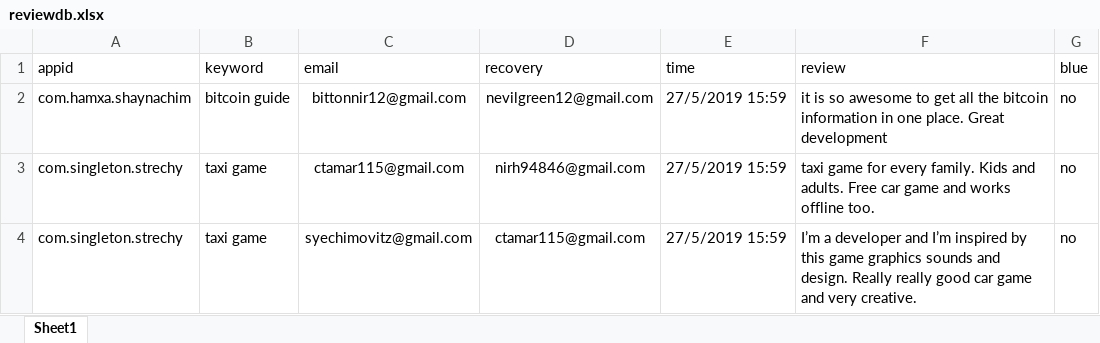
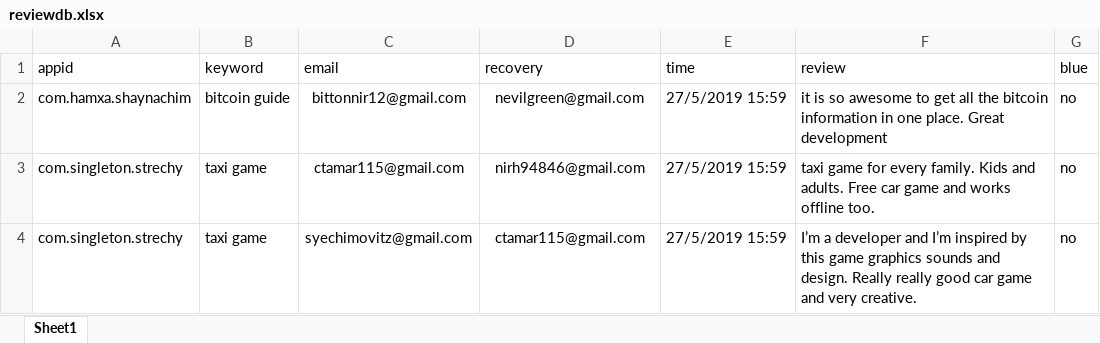
Before and after one commit to sugarderryfire/ReviewsProject, an Excel workbook: reviewdb.xlsx, sheet Sheet1, drawn as a sheet; only a part is shown; values as stored, in another font and other column widths than the file's, no borders; the diff names each change by its address in the sheet, - before the commit and + after, or states it on an @@ line.

Commit message:
Add files via upload

```diff
--- a/reviewdb.xlsx (sheet Sheet1)
+++ b/reviewdb.xlsx (sheet Sheet1)
-D2 (recovery): nevilgreen12@gmail.com
+D2 (recovery): nevilgreen@gmail.com
```
